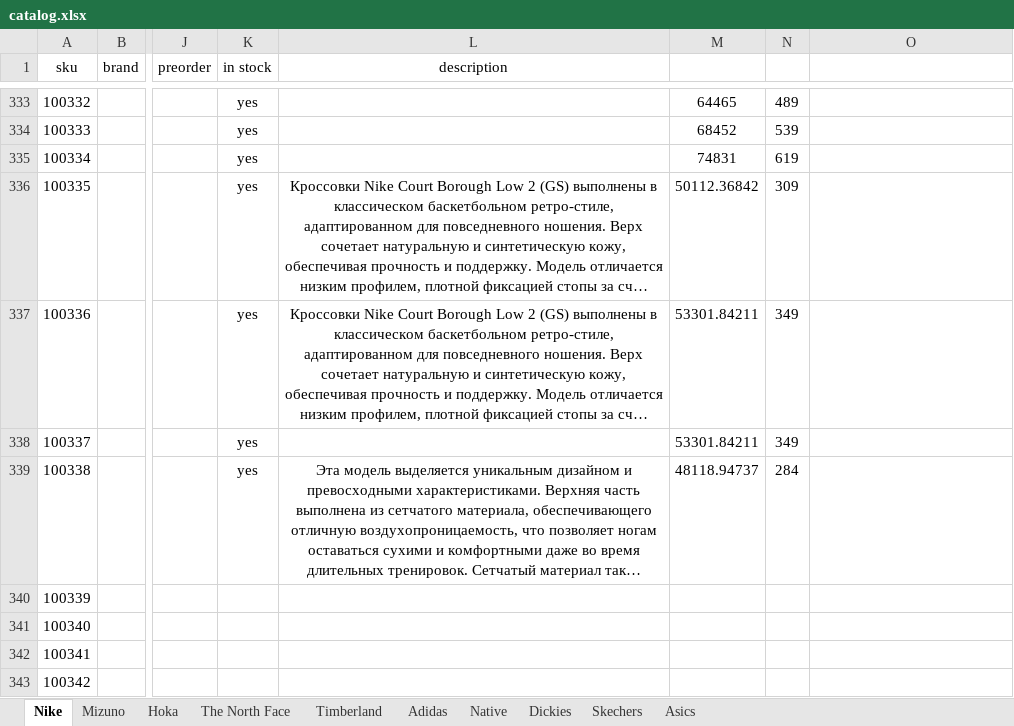
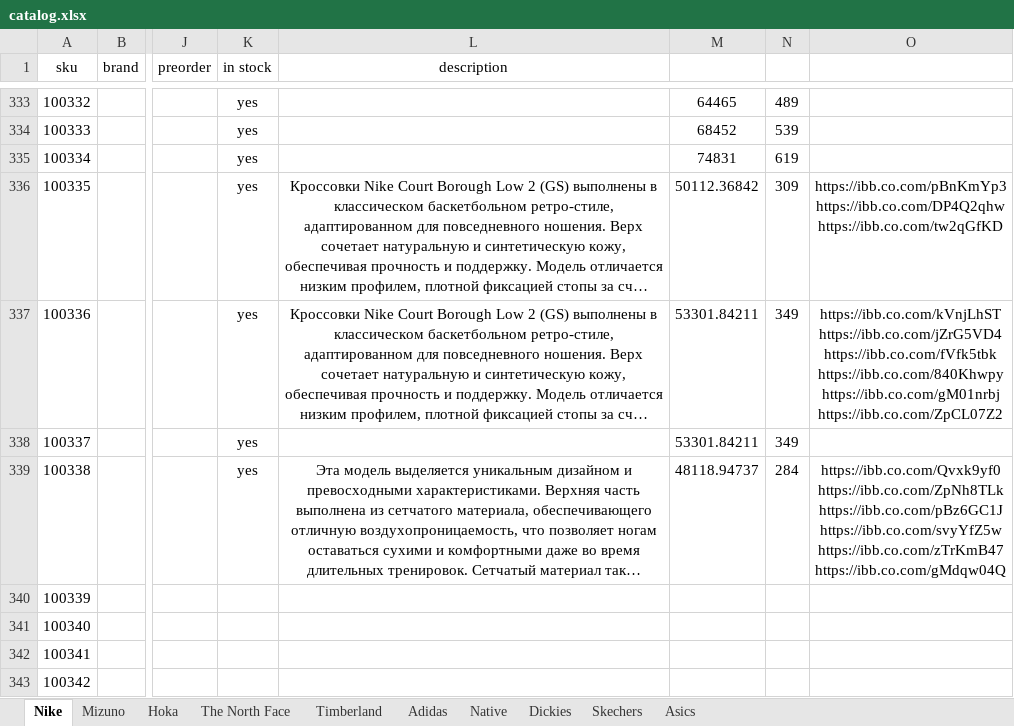
Before and after one commit to dauralio-cell/jmd_store, an Excel workbook: data/catalog.xlsx, sheet Nike, drawn as a sheet; only a part is shown, gaps mark what is left out; long unchanged cells end in …; values as stored, in another font and other column widths than the file's, no borders; ↵ is a line break in a cell; the diff names each change by its address in the sheet, - before the commit and + after, or states it on an @@ line.

```diff
--- a/data/catalog.xlsx (sheet Nike)
+++ b/data/catalog.xlsx (sheet Nike)
-O336: (empty)
+O336: https://ibb.co.com/pBnKmYp3 ↵ https://ibb.co.com/DP4Q2qhw ↵ https://ibb.co.com/tw2qGfKD
-O337: (empty)
+O337: https://ibb.co.com/kVnjLhST ↵ https://ibb.co.com/jZrG5VD4 ↵ https://ibb.co.com/fVfk5tbk ↵ https://ibb.co.com/840Khwpy ↵ https://ibb.co.com/gM01nrbj ↵ https://ibb.co.com/ZpCL07Z2
-O339: (empty)
+O339: https://ibb.co.com/Qvxk9yf0 ↵ https://ibb.co.com/ZpNh8TLk ↵ https://ibb.co.com/pBz6GC1J ↵ https://ibb.co.com/svyYfZ5w ↵ https://ibb.co.com/zTrKmB47 ↵ https://ibb.co.com/gMdqw04Q
```
Also changed, not shown: sheet Asics, 1 other file.
